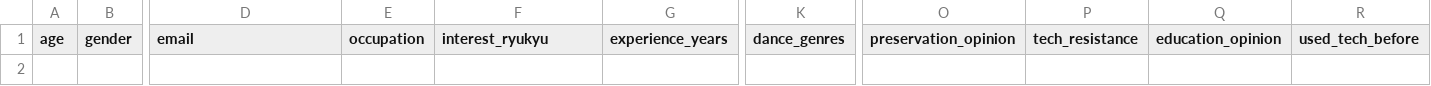
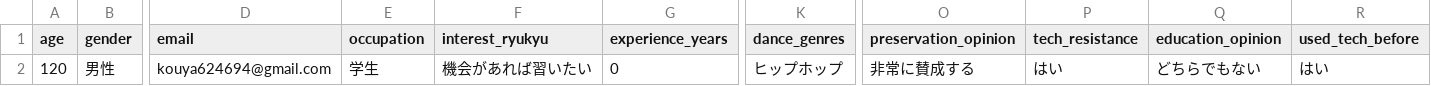
Before and after one commit to kouyara/Systems_Engineering_6group, a CSV file: survey_results.csv, drawn as a sheet; only a part is shown, gaps mark what is left out; rows hold the shown columns only; the diff names each change by its address in the sheet, - before the commit and + after, or states it on an @@ line.

```diff
--- a/survey_results.csv
+++ b/survey_results.csv
+row 2: 120 | 男性 | kouya624694@gmail.com | 学生 | 機会があれば習いたい | 0 | ヒップホップ | 非常に賛成する | はい | どちらでもない | はい
```
Also changed, not shown: 1 other file.
